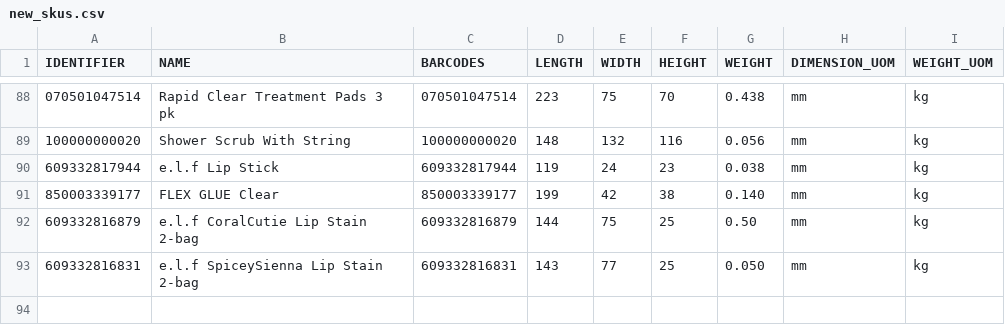
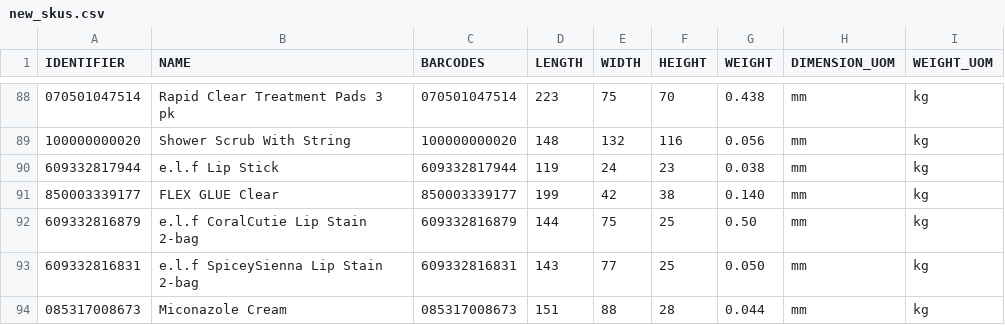
Before and after one commit to tanmayDhasade/sqa_scripts, a CSV file: new_skus.csv, drawn as a sheet; only a part is shown, gaps mark what is left out; the diff names each change by its address in the sheet, - before the commit and + after, or states it on an @@ line.

Commit message:
Update new_skus.csv

```diff
--- a/new_skus.csv
+++ b/new_skus.csv
+row 94: 085317008673 | Miconazole Cream | 085317008673 | 151 | 88 | 28 | 0.044 | mm | kg
```
